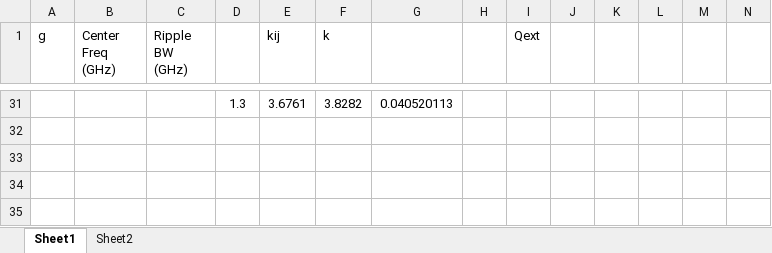
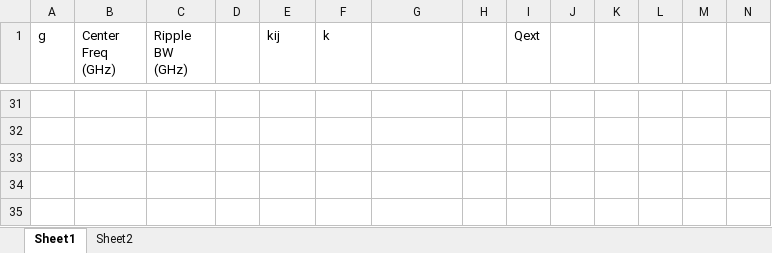
Before and after one commit to youss2017/UCF, an Excel workbook: Fall 2023/Microwave Engineering/Project/Data.xlsx, sheet Sheet1, drawn as a sheet; only a part is shown, gaps mark what is left out; values as stored, in another font and other column widths than the file's, no borders; charts and pictures and table styles not drawn; rows hold the shown columns only; the diff covers the shown part only; the diff names each change by its address in the sheet, - before the commit and + after, or states it on an @@ line.

```diff
--- a/Fall 2023/Microwave Engineering/Project/Data.xlsx (sheet Sheet1)
+++ b/Fall 2023/Microwave Engineering/Project/Data.xlsx (sheet Sheet1)
-row 31:  |  |  | 1.3 | 3.6761 | 3.8282 | 0.040520113
+row 31: (empty)
```
Also changed, not shown: 14 added rows, 14 removed rows and 7 edited cells elsewhere in this sheet, charts or pictures, 21 other files.
